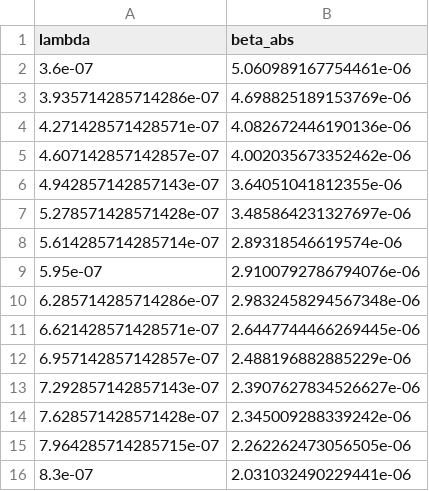
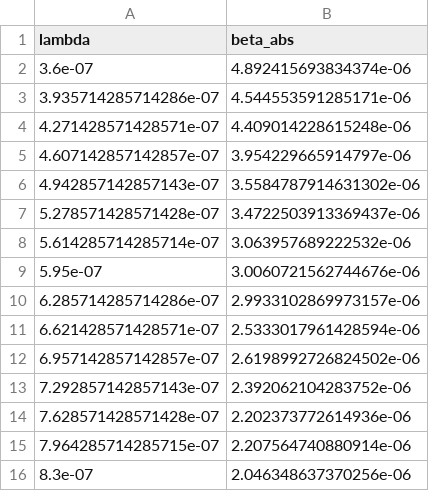
Before and after one commit to cosmoscout/cosmoscout-vr, a CSV file: plugins/csp-atmospheres/scattering-table-generator/output/earth_cosmoscout_aerosols_absorption.csv, drawn as a sheet.

```diff
--- a/plugins/csp-atmospheres/scattering-table-generator/output/earth_cosmoscout_aerosols_absorption.csv
+++ b/plugins/csp-atmospheres/scattering-table-generator/output/earth_cosmoscout_aerosols_absorption.csv
@@ -1,16 +1,16 @@
 lambda,beta_abs
-3.6e-07,5.060989167754461e-06
-3.935714285714286e-07,4.698825189153769e-06
-4.271428571428571e-07,4.082672446190136e-06
-4.607142857142857e-07,4.002035673352462e-06
-4.942857142857143e-07,3.64051041812355e-06
-5.278571428571428e-07,3.485864231327697e-06
-5.614285714285714e-07,2.89318546619574e-06
-5.95e-07,2.9100792786794076e-06
-6.285714285714286e-07,2.9832458294567348e-06
-6.621428571428571e-07,2.6447744466269445e-06
-6.957142857142857e-07,2.488196882885229e-06
-7.292857142857143e-07,2.3907627834526627e-06
-7.628571428571428e-07,2.345009288339242e-06
-7.964285714285715e-07,2.262262473056505e-06
-8.3e-07,2.031032490229441e-06
+3.6e-07,4.892415693834374e-06
+3.935714285714286e-07,4.544553591285171e-06
+4.271428571428571e-07,4.409014228615248e-06
+4.607142857142857e-07,3.954229665914797e-06
+4.942857142857143e-07,3.5584787914631302e-06
+5.278571428571428e-07,3.4722503913369437e-06
+5.614285714285714e-07,3.063957689222532e-06
+5.95e-07,3.0060721562744676e-06
+6.285714285714286e-07,2.9933102869973157e-06
+6.621428571428571e-07,2.5333017961428594e-06
+6.957142857142857e-07,2.6198992726824502e-06
+7.292857142857143e-07,2.392062104283752e-06
+7.628571428571428e-07,2.202373772614936e-06
+7.964285714285715e-07,2.207564740880914e-06
+8.3e-07,2.046348637370256e-06
```
Also changed, not shown: plugins/csp-atmospheres/scattering-table-generator/output/earth_cosmoscout_aerosols_phase.csv, plugins/csp-atmospheres/scattering-table-generator/output/earth_cosmoscout_aerosols_scattering.csv, 8 other files.
